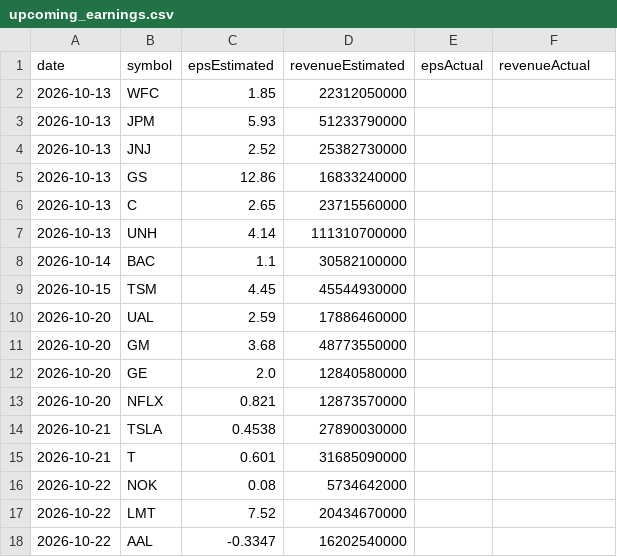
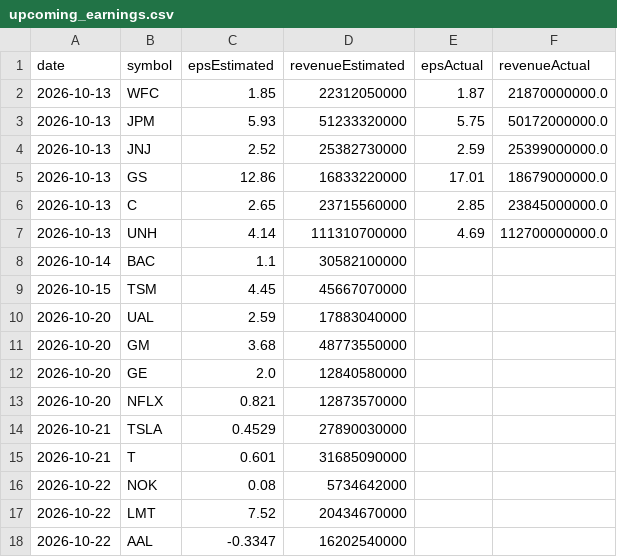
Before and after one commit to fishinmn/stock_screener, a CSV file: data/upcoming_earnings.csv, drawn as a sheet.

```diff
--- a/data/upcoming_earnings.csv
+++ b/data/upcoming_earnings.csv
@@ -1,11 +1,11 @@
 date,symbol,epsEstimated,revenueEstimated,epsActual,revenueActual
-2026-10-13,WFC,1.85,22312050000,,
-2026-10-13,JPM,5.93,51233790000,,
-2026-10-13,JNJ,2.52,25382730000,,
-2026-10-13,GS,12.86,16833240000,,
-2026-10-13,C,2.65,23715560000,,
-2026-10-13,UNH,4.14,111310700000,,
+2026-10-13,WFC,1.85,22312050000,1.87,21870000000.0
+2026-10-13,JPM,5.93,51233320000,5.75,50172000000.0
+2026-10-13,JNJ,2.52,25382730000,2.59,25399000000.0
+2026-10-13,GS,12.86,16833220000,17.01,18679000000.0
+2026-10-13,C,2.65,23715560000,2.85,23845000000.0
+2026-10-13,UNH,4.14,111310700000,4.69,112700000000.0
 2026-10-14,BAC,1.1,30582100000,,
-2026-10-15,TSM,4.45,45544930000,,
-2026-10-20,UAL,2.59,17886460000,,
+2026-10-15,TSM,4.45,45667070000,,
+2026-10-20,UAL,2.59,17883040000,,
 2026-10-20,GM,3.68,48773550000,,
@@ -13,3 +13,3 @@ date,symbol,epsEstimated,revenueEstimated,epsActual,revenueActual
 2026-10-20,NFLX,0.821,12873570000,,
-2026-10-21,TSLA,0.4538,27890030000,,
+2026-10-21,TSLA,0.4529,27890030000,,
 2026-10-21,T,0.601,31685090000,,
```
Also changed, not shown: data/fundamentals_screener_recent_earnings.csv, data/recent_earnings.csv, 9 other files.
